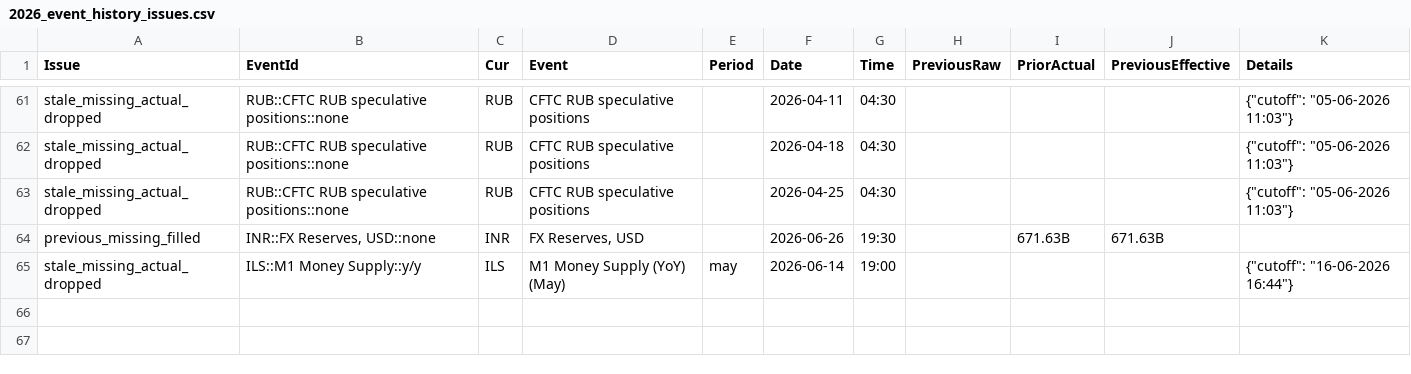
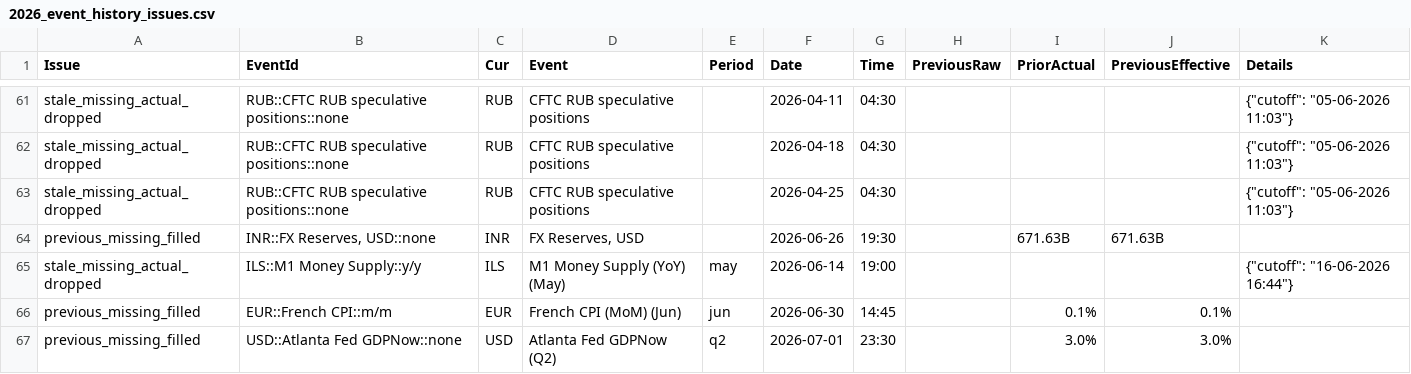
Before and after one commit to yiyousiow000814/XAUUSD-Calendar-Agent, a CSV file: data/event_history_index/2026_event_history_issues.csv, drawn as a sheet; only a part is shown, gaps mark what is left out; the diff names each change by its address in the sheet, - before the commit and + after, or states it on an @@ line.

```diff
--- a/data/event_history_index/2026_event_history_issues.csv
+++ b/data/event_history_index/2026_event_history_issues.csv
+row 66: previous_missing_filled | EUR::French CPI::m/m | EUR | French CPI (MoM) (Jun) | jun | 2026-06-30 | 14:45 |  | 0.1% | 0.1%
+row 67: previous_missing_filled | USD::Atlanta Fed GDPNow::none | USD | Atlanta Fed GDPNow (Q2) | q2 | 2026-07-01 | 23:30 |  | 3.0% | 3.0%
```
Also changed, not shown: data/event_history_index/2026_event_history_issues_solved.csv, data/event_history_index/2026_event_history_previous_patch.csv, 7 other files.
